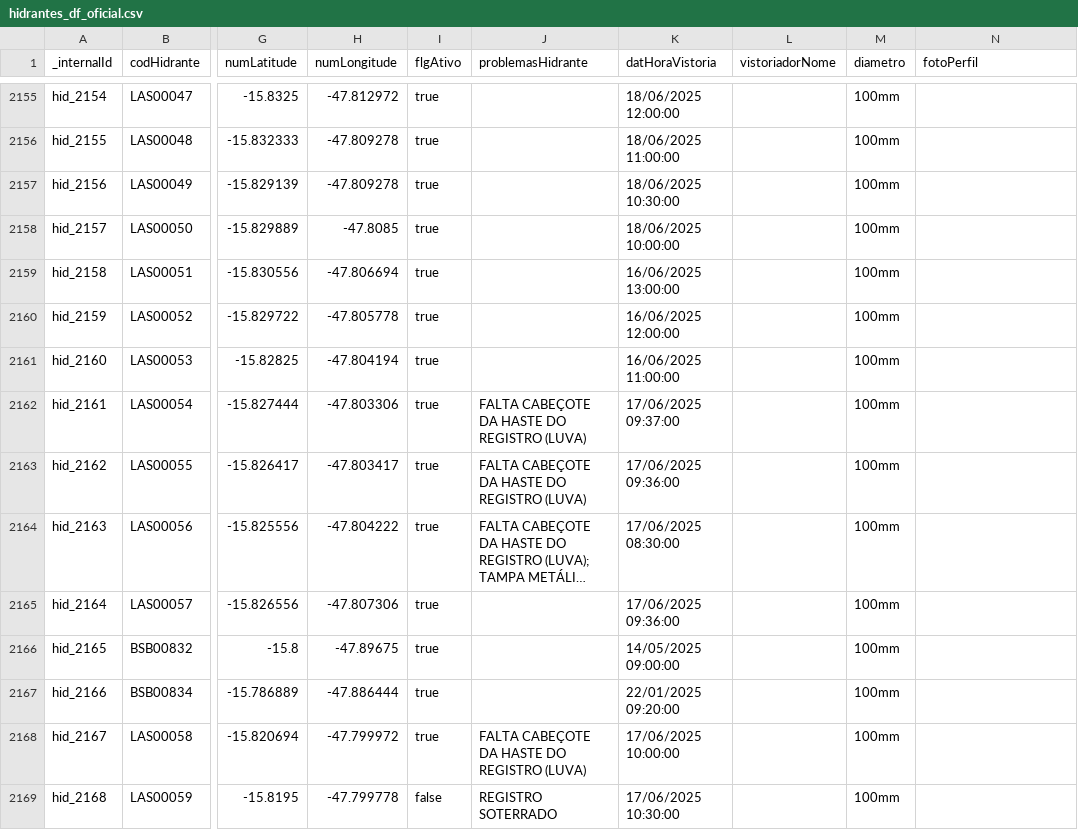
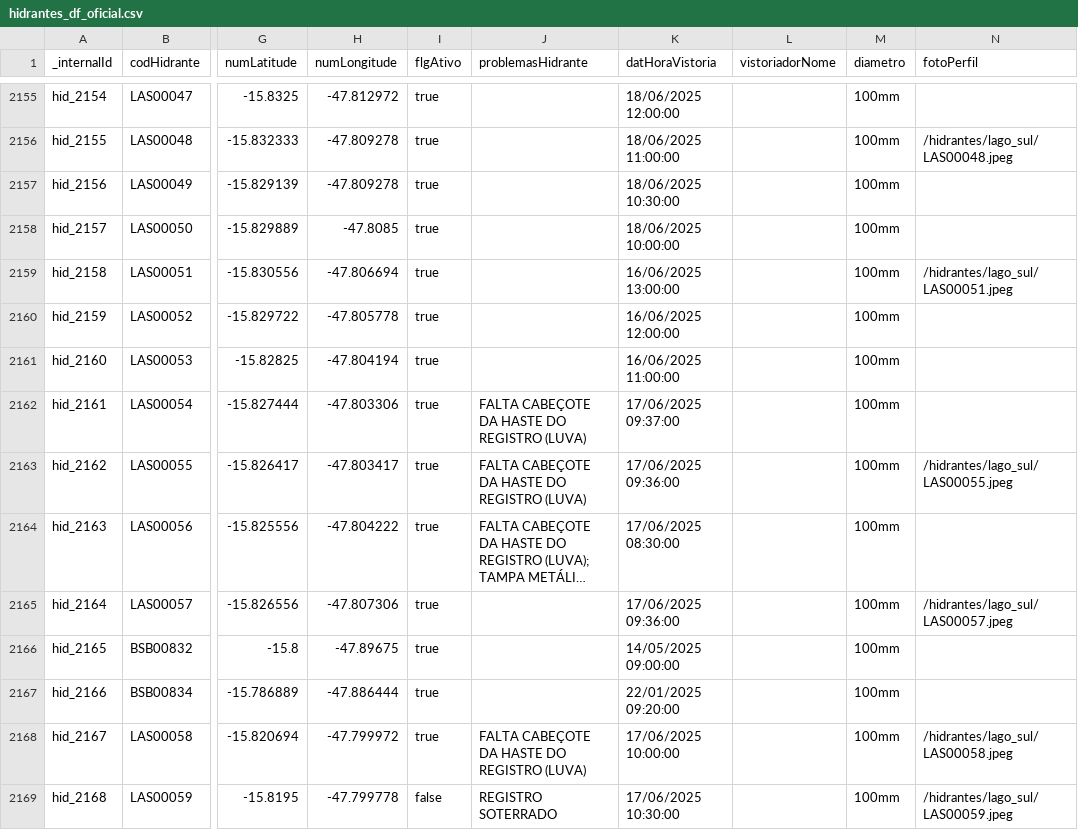
Before and after one commit to andrerfcampos-max/netuno, a CSV file: public/hidrantes_df_oficial.csv, drawn as a sheet; only a part is shown, gaps mark what is left out; long unchanged cells end in …; the diff covers the shown part only; the diff names each change by its address in the sheet, - before the commit and + after, or states it on an @@ line.

Commit message:
chore: associa as fotos do lago sul ao banco de dados

```diff
--- a/public/hidrantes_df_oficial.csv
+++ b/public/hidrantes_df_oficial.csv
-N2156 (fotoPerfil): (empty)
+N2156 (fotoPerfil): /hidrantes/lago_sul/LAS00048.jpeg
-N2159 (fotoPerfil): (empty)
+N2159 (fotoPerfil): /hidrantes/lago_sul/LAS00051.jpeg
-N2163 (fotoPerfil): (empty)
+N2163 (fotoPerfil): /hidrantes/lago_sul/LAS00055.jpeg
-N2165 (fotoPerfil): (empty)
+N2165 (fotoPerfil): /hidrantes/lago_sul/LAS00057.jpeg
-N2168 (fotoPerfil): (empty)
+N2168 (fotoPerfil): /hidrantes/lago_sul/LAS00058.jpeg
-N2169 (fotoPerfil): (empty)
+N2169 (fotoPerfil): /hidrantes/lago_sul/LAS00059.jpeg
```
Also changed, not shown: 45 edited cells elsewhere in this file, 3 other files.
